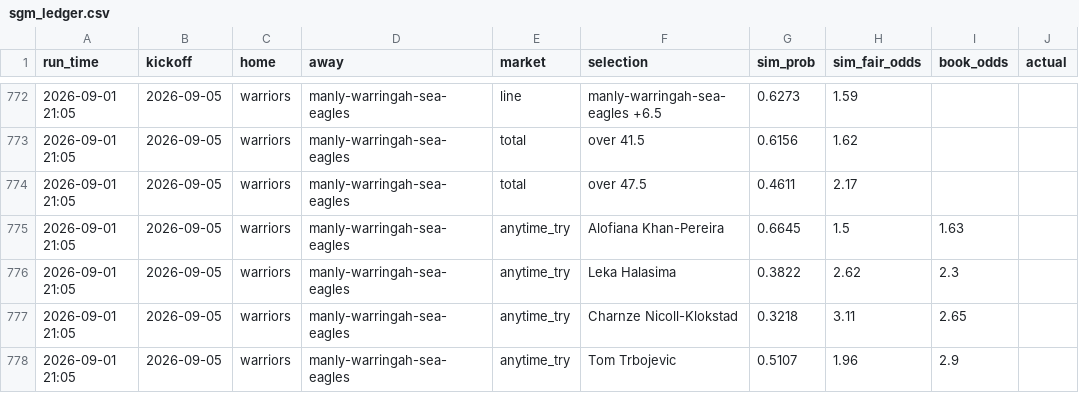
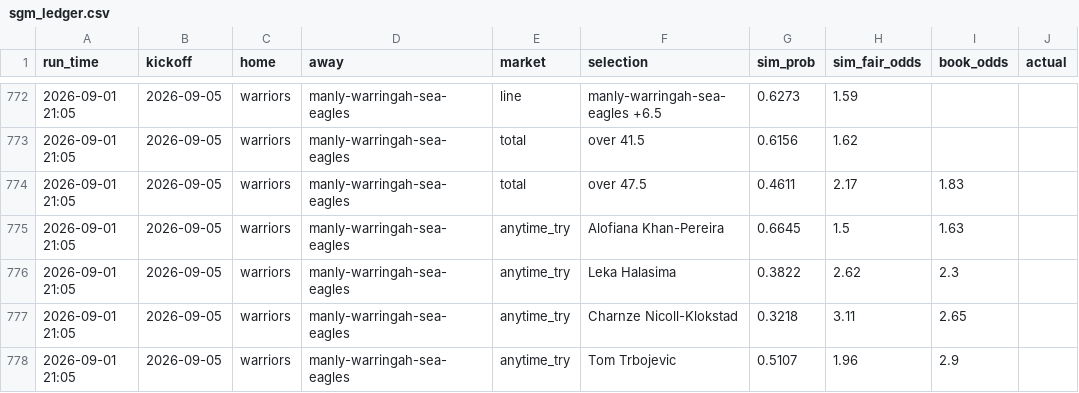
Before and after one commit to Mr-XMS/nrl-model, a CSV file: sgm_ledger.csv, drawn as a sheet; only a part is shown, gaps mark what is left out.

```diff
--- a/sgm_ledger.csv
+++ b/sgm_ledger.csv
@@ -773,3 +773,3 @@ run_time,kickoff,home,away,market,selection,sim_prob,sim_fair_odds,book_odds,act
 2026-09-01 21:05,2026-09-05,warriors,manly-warringah-sea-eagles,total,over 41.5,0.6156,1.62,,
-2026-09-01 21:05,2026-09-05,warriors,manly-warringah-sea-eagles,total,over 47.5,0.4611,2.17,,
+2026-09-01 21:05,2026-09-05,warriors,manly-warringah-sea-eagles,total,over 47.5,0.4611,2.17,1.83,
 2026-09-01 21:05,2026-09-05,warriors,manly-warringah-sea-eagles,anytime_try,Alofiana Khan-Pereira,0.6645,1.5,1.63,
```
Also changed, not shown: forecast_history.csv, nrl_results.csv, 16 other files.
